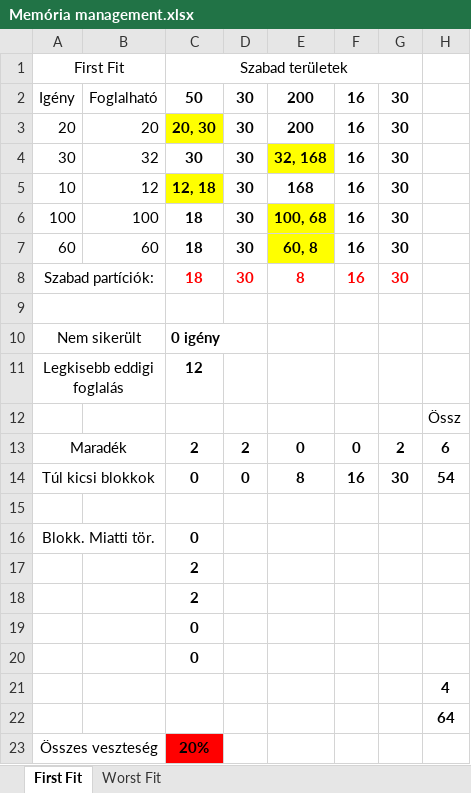
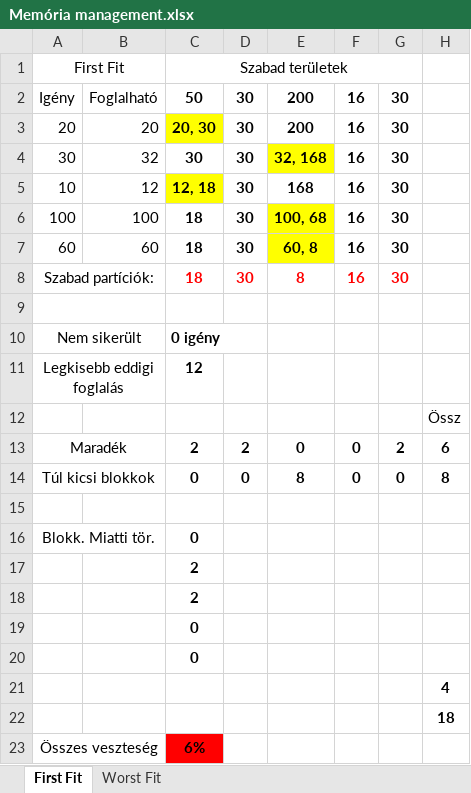
Before and after one commit to TGergo2024/BLCL2O_OSGyak, an Excel workbook: OSSemTaskBLCL2O/Memória management.xlsx, sheet First Fit, drawn as a sheet; values as stored, in another font and other column widths than the file's, no borders; the diff names each change by its address in the sheet, - before the commit and + after, or states it on an @@ line.

```diff
--- a/OSSemTaskBLCL2O/Memória management.xlsx (sheet First Fit)
+++ b/OSSemTaskBLCL2O/Memória management.xlsx (sheet First Fit)
-F14: 16
+F14: 0
-G14: 30
+G14: 0
-H14: 54
+H14: 8
-H22: 64
+H22: 18
-C23: 20%
+C23: 6%
```
Also changed, not shown: sheet Worst Fit, 1 other file.
